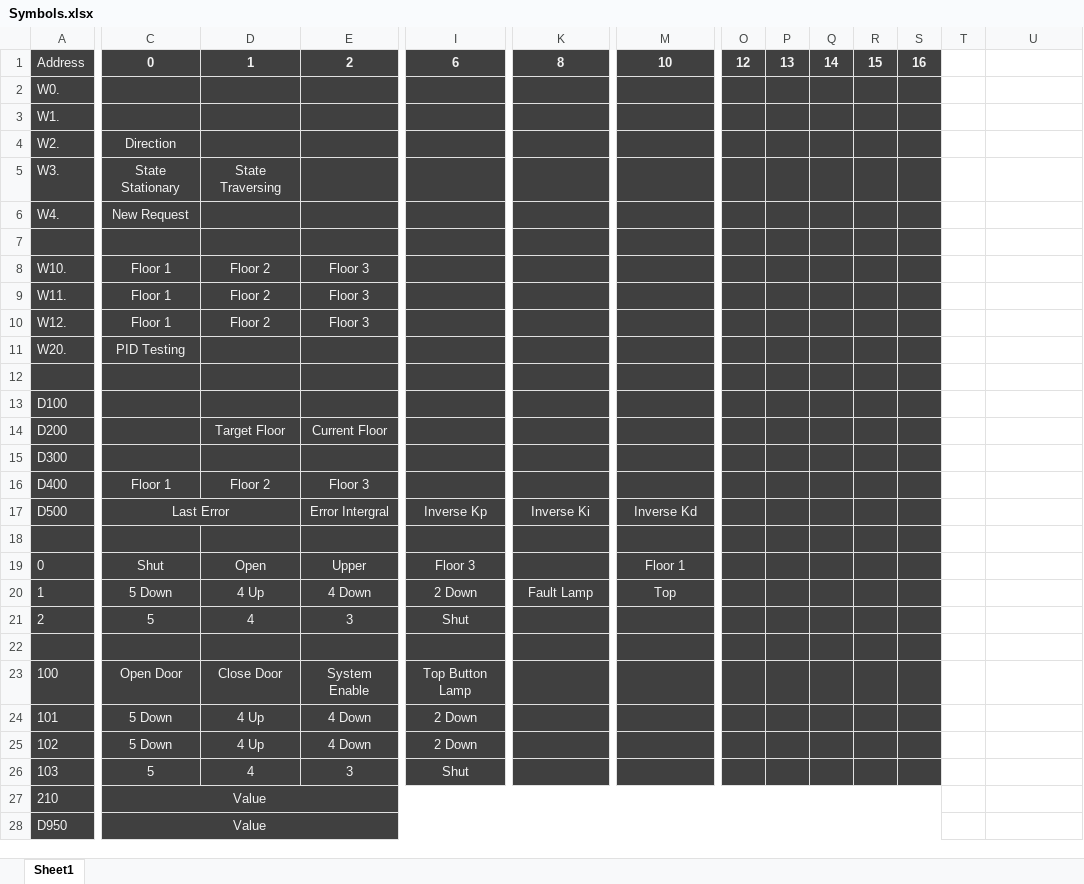
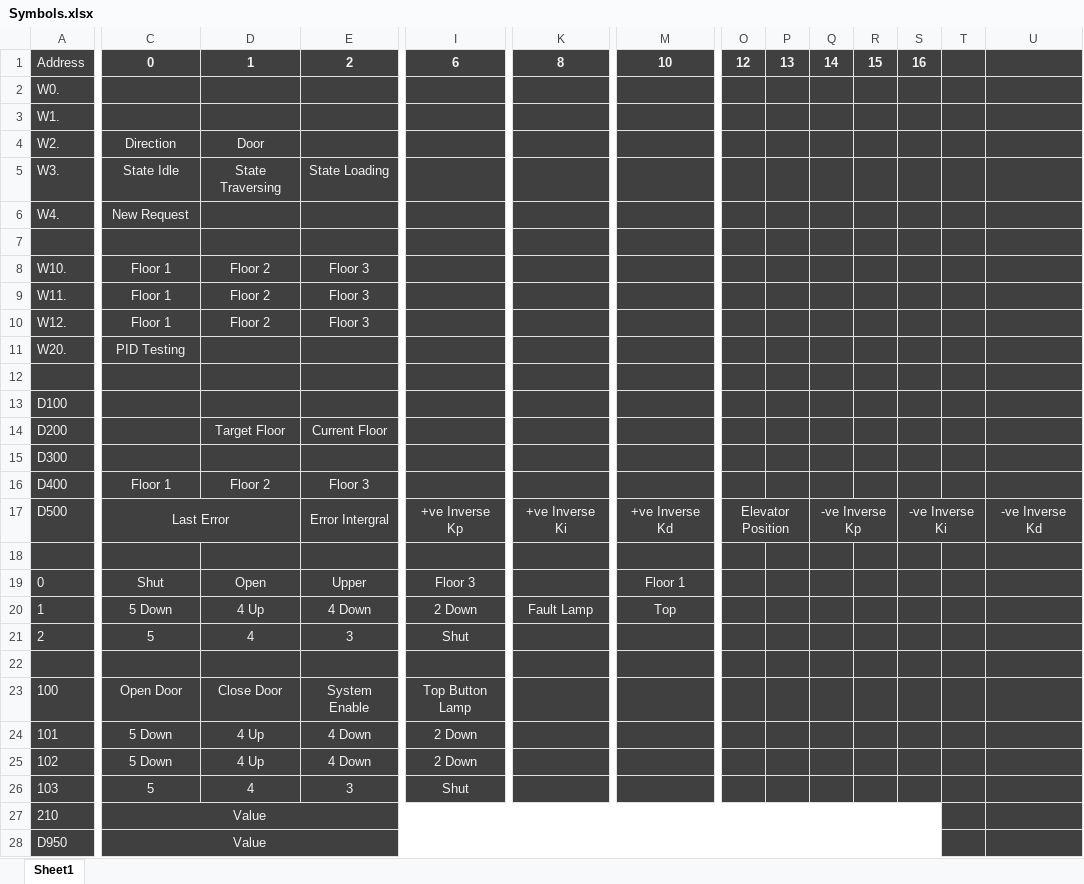
Before and after one commit to Adams-Galaxy/ENMT211-Elevator-Project, an Excel workbook: Symbols.xlsx, sheet Sheet1, drawn as a sheet; only a part is shown, gaps mark what is left out; values as stored, in another font and other column widths than the file's, no borders; the diff names each change by its address in the sheet, - before the commit and + after, or states it on an @@ line.

```diff
--- a/Symbols.xlsx (sheet Sheet1)
+++ b/Symbols.xlsx (sheet Sheet1)
-T1:U28 fill: none
+T1:U28 fill: #404040
-D4: (empty)
+D4: Door
-C5: State Stationary
+C5: State Idle
-E5: (empty)
+E5: State Loading
-I17: Inverse Kp
+I17: +ve Inverse Kp
-K17: Inverse Ki
+K17: +ve Inverse Ki
-M17: Inverse Kd
+M17: +ve Inverse Kd
-O17: (empty)
+O17: Elevator Position
+O17:P17 merged
-Q17: (empty)
+Q17: -ve Inverse Kp
+Q17:R17 merged
-S17: (empty)
+S17: -ve Inverse Ki
+S17:T17 merged
-U17: (empty)
+U17: -ve Inverse Kd
```
Also changed, not shown: 16 other files.
